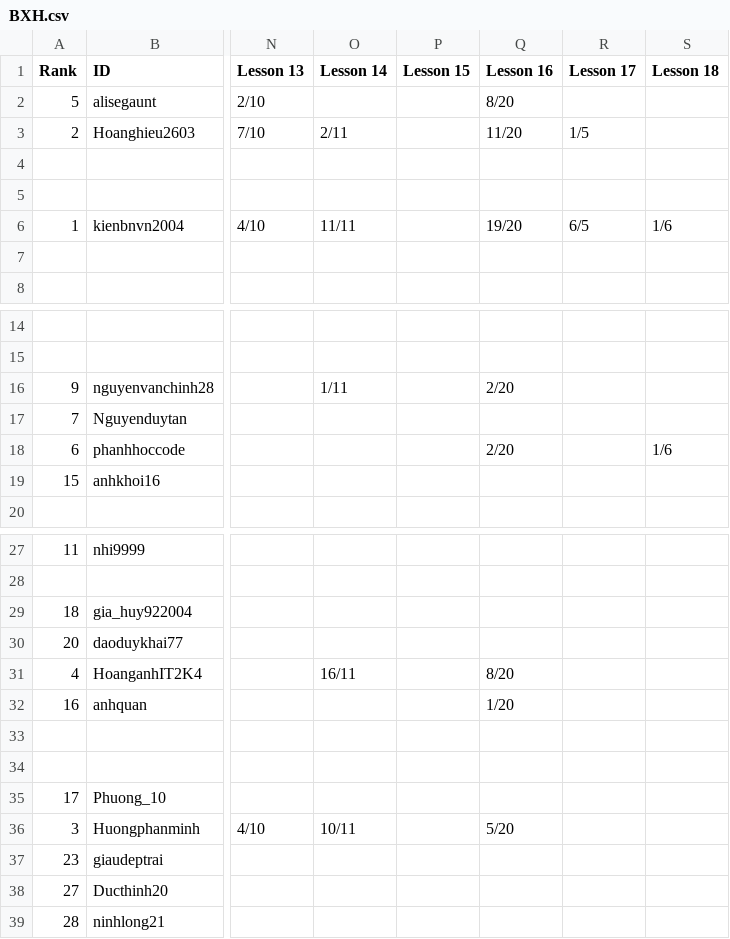
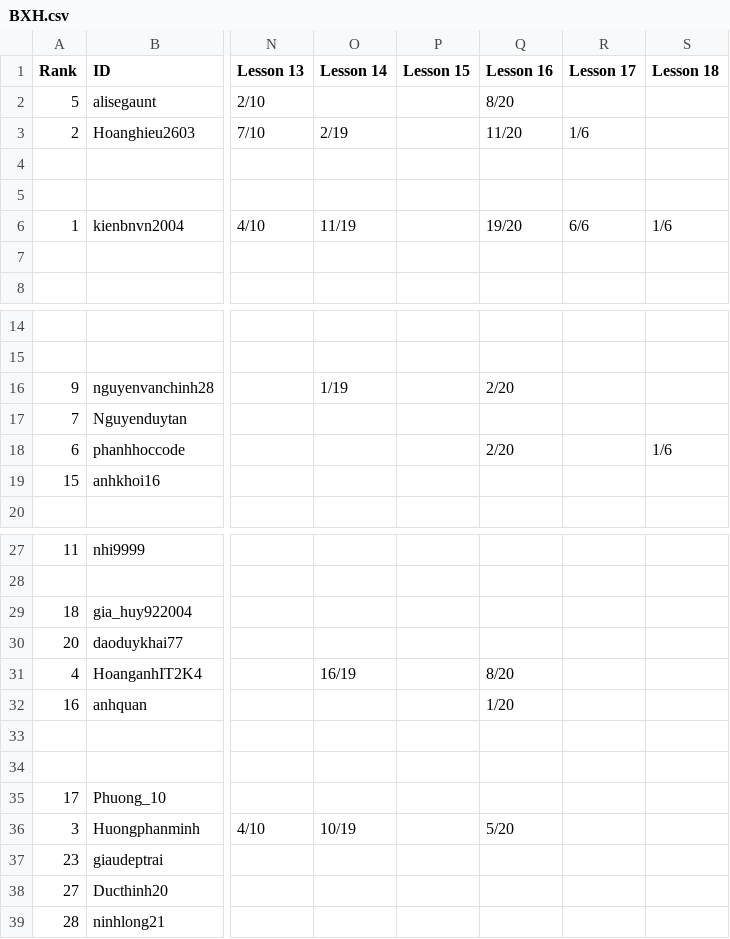
Before and after one commit to ProMeX04/Get-data-from-Web, a CSV file: BXH.csv, drawn as a sheet; only a part is shown, gaps mark what is left out; the diff names each change by its address in the sheet, - before the commit and + after, or states it on an @@ line.

```diff
--- a/BXH.csv
+++ b/BXH.csv
-O3 (Lesson 14): 2/11
+O3 (Lesson 14): 2/19
-R3 (Lesson 17): 1/5
+R3 (Lesson 17): 1/6
-O6 (Lesson 14): 11/11
+O6 (Lesson 14): 11/19
-R6 (Lesson 17): 6/5
+R6 (Lesson 17): 6/6
-O16 (Lesson 14): 1/11
+O16 (Lesson 14): 1/19
-O31 (Lesson 14): 16/11
+O31 (Lesson 14): 16/19
-O36 (Lesson 14): 10/11
+O36 (Lesson 14): 10/19
```
Also changed, not shown: 1 other file.
